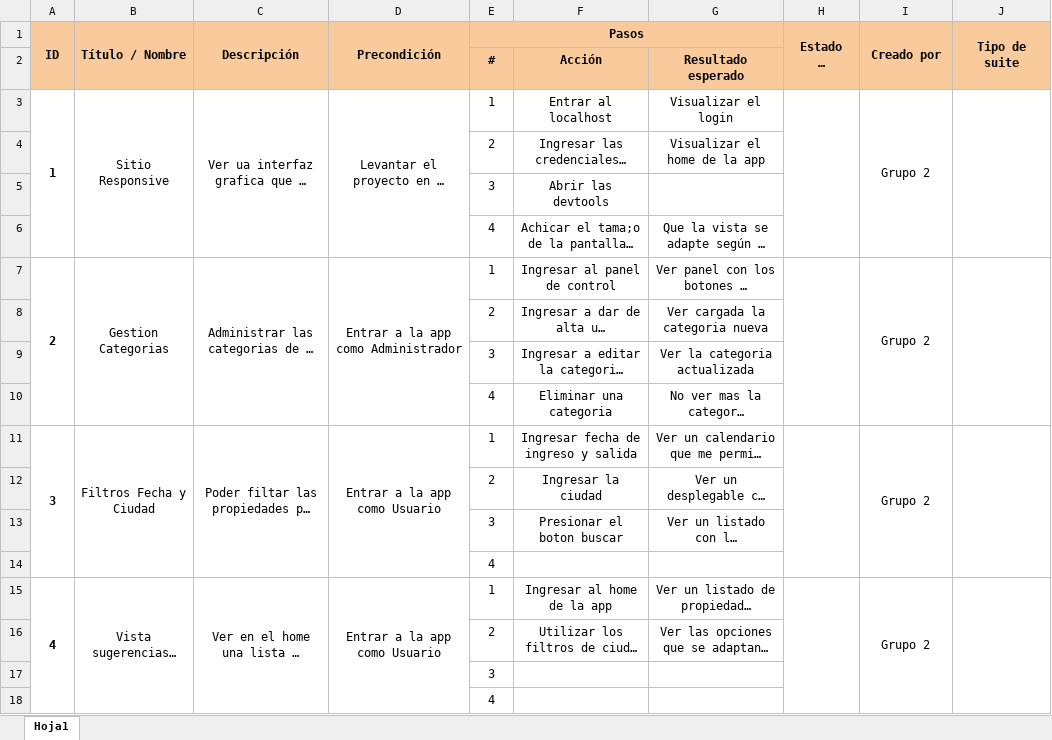
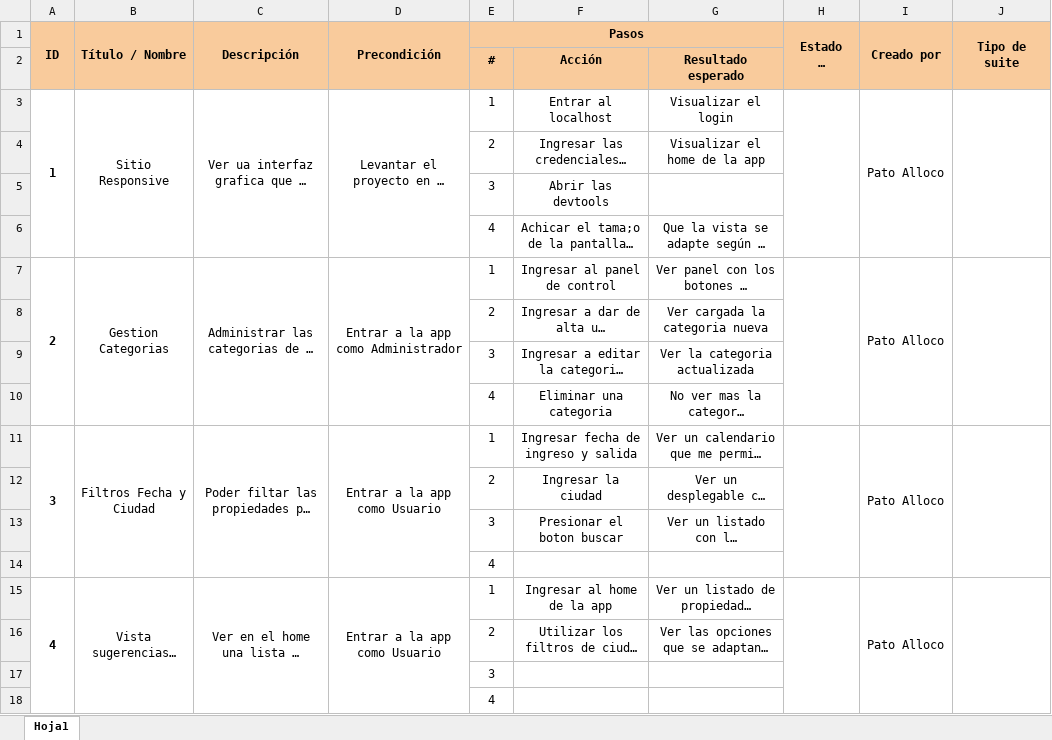
Before and after one commit to Nachofra/NomadApp-FinalProject, an Excel workbook: Testing/Tests - Casos de Prueba - Spring 1.xlsx, sheet Hoja1, drawn as a sheet; only a part is shown; long unchanged cells end in …; values as stored, in another font and other column widths than the file's, no borders; the diff covers the shown part only; the diff names each change by its address in the sheet, - before the commit and + after, or states it on an @@ line.

```diff
--- a/Testing/Tests - Casos de Prueba - Spring 1.xlsx (sheet Hoja1)
+++ b/Testing/Tests - Casos de Prueba - Spring 1.xlsx (sheet Hoja1)
-I3 (Creado por): Grupo 2
+I3 (Creado por): Pato Alloco
-I7 (Creado por): Grupo 2
+I7 (Creado por): Pato Alloco
-I11 (Creado por): Grupo 2
+I11 (Creado por): Pato Alloco
-I15 (Creado por): Grupo 2
+I15 (Creado por): Pato Alloco
```
Also changed, not shown: 4 removed rows and 2 edited cells elsewhere in this sheet, 14 other files.
